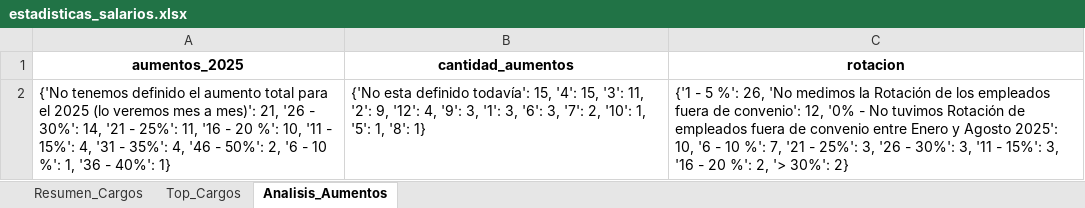
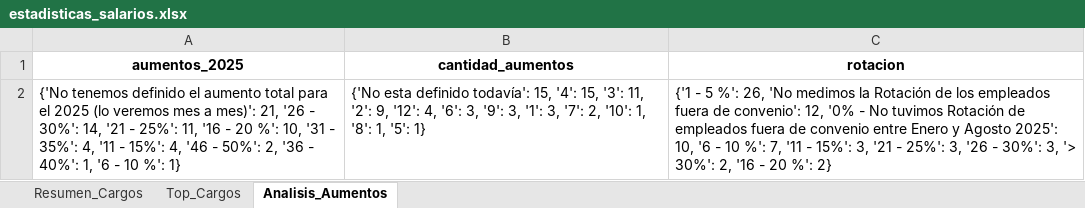
Before and after one commit to rodolfopardo/encuesta_salarial, an Excel workbook: data/processed/estadisticas_salarios.xlsx, sheet Analisis_Aumentos, drawn as a sheet; values as stored, in another font and other column widths than the file's, no borders; the diff names each change by its address in the sheet, - before the commit and + after, or states it on an @@ line.

```diff
--- a/data/processed/estadisticas_salarios.xlsx (sheet Analisis_Aumentos)
+++ b/data/processed/estadisticas_salarios.xlsx (sheet Analisis_Aumentos)
-A2 (aumentos_2025): …%': 10, '11 - 15%': 4, '31 - 35%': 4, '46 - 50%': 2, '6 - 10 %': 1, '36 - 40%': 1}
+A2 (aumentos_2025): …%': 10, '31 - 35%': 4, '11 - 15%': 4, '46 - 50%': 2, '36 - 40%': 1, '6 - 10 %': 1}
-B2 (cantidad_aumentos): …'12': 4, '9': 3, '1': 3, '6': 3, '7': 2, '10': 1, '5': 1, '8': 1}
+B2 (cantidad_aumentos): …'12': 4, '6': 3, '9': 3, '1': 3, '7': 2, '10': 1, '8': 1, '5': 1}
-C2 (rotacion): …%': 7, '21 - 25%': 3, '26 - 30%': 3, '11 - 15%': 3, '16 - 20 %': 2, '> 30%': 2}
+C2 (rotacion): …%': 7, '11 - 15%': 3, '21 - 25%': 3, '26 - 30%': 3, '> 30%': 2, '16 - 20 %': 2}
```
Also changed, not shown: sheet Resumen_Cargos, sheet Top_Cargos, 4 other files.
